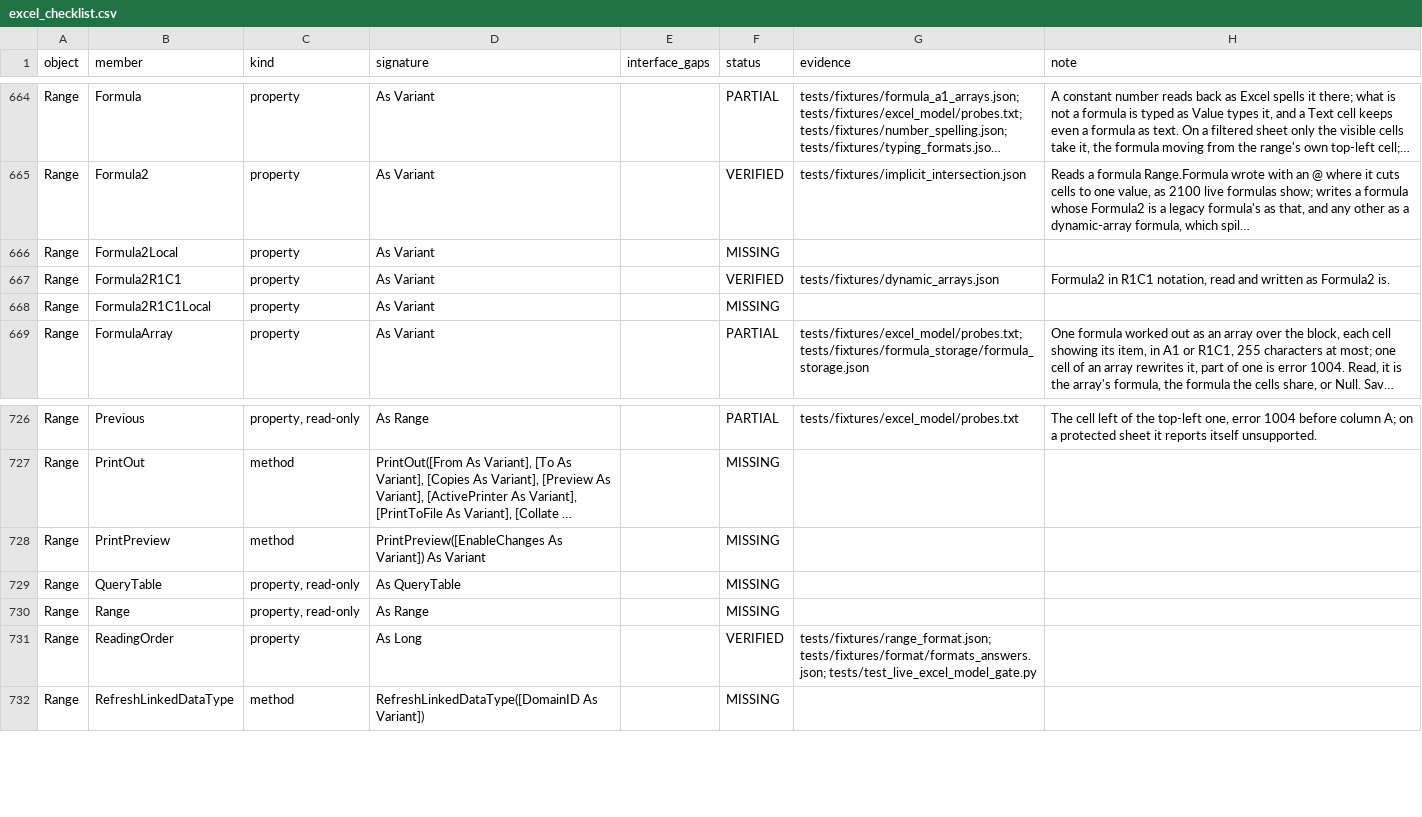
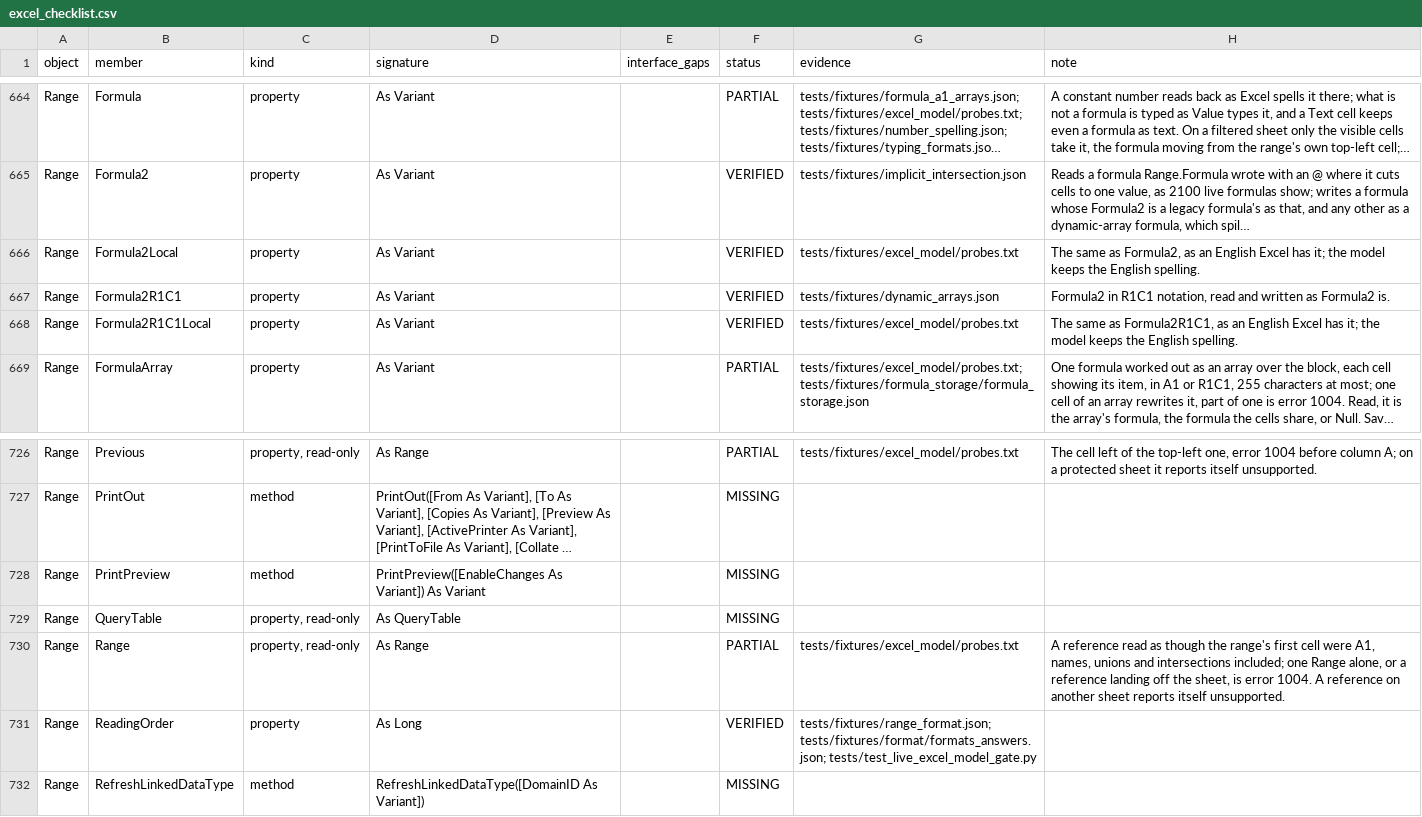
Before and after one commit to WilliamSmithEdward/pyOpenVBA, a CSV file: docs/excel_checklist.csv, drawn as a sheet; only a part is shown, gaps mark what is left out; long unchanged cells end in …; the diff names each change by its address in the sheet, - before the commit and + after, or states it on an @@ line.

Commit message:
feat: Range.Range, a reference read from a range's first cell, and intersections
Range.Range reads a reference as though the range's first cell were A1,
as a macro recorded with relative references uses it:
ActiveCell.Offset(1, 0).Range("A1") is the cell below the active one,
and Range("B2:D5").Range("B2:C3") is C3:D4. A dollar sign makes no
difference, a name moves as its cells would, and a range of several
areas counts from its first. One Range alone, or a reference landing off
the sheet, is error 1004; a reference on another sheet reports itself
unsupported, not having been measured. The model reported the member
unsupported.

Range("A1:B2 B2:C3"), two references with a space between them, is where
they meet, B2, a comma binding looser: A1:C3 B2:D4,E5 is B2:C3 and E5.
References that do not meet are error 1004. The model refused every such
range (_a1.parse_reference).

Range.Formula2Local and Formula2R1C1Local read and write as Formula2 and
Formula2R1C1 do in an English Excel, as the other Local spellings do.

Measured in live Excel: 40 probes added to
tests/fixtures/excel_model/probes.txt, the rest re-measured unchanged.

```diff
--- a/docs/excel_checklist.csv
+++ b/docs/excel_checklist.csv
-F666 (status): MISSING
+F666 (status): VERIFIED
-G666 (evidence): (empty)
+G666 (evidence): tests/fixtures/excel_model/probes.txt
-H666 (note): (empty)
+H666 (note): The same as Formula2, as an English Excel has it; the model keeps the English spelling.
-F668 (status): MISSING
+F668 (status): VERIFIED
-G668 (evidence): (empty)
+G668 (evidence): tests/fixtures/excel_model/probes.txt
-H668 (note): (empty)
+H668 (note): The same as Formula2R1C1, as an English Excel has it; the model keeps the English spelling.
-F730 (status): MISSING
+F730 (status): PARTIAL
-G730 (evidence): (empty)
+G730 (evidence): tests/fixtures/excel_model/probes.txt
-H730 (note): (empty)
+H730 (note): A reference read as though the range's first cell were A1, names, unions and intersections included; one Range alone, or a reference landing off the sheet, is error 1004. A reference on another sheet reports itself unsupported.
```
Also changed, not shown: 5 other files.
